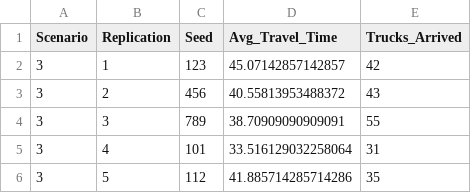
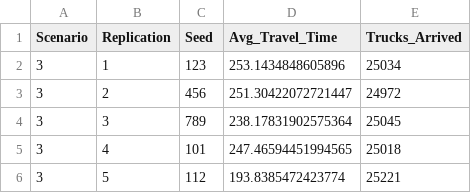
Before and after one commit to YoranB/Advanced_Simulation_Bangladesh, a CSV file: Bangladesh_03_NetworkModelGeneration/experiment/scenario3.csv, drawn as a sheet.

```diff
--- a/Bangladesh_03_NetworkModelGeneration/experiment/scenario3.csv
+++ b/Bangladesh_03_NetworkModelGeneration/experiment/scenario3.csv
@@ -1,6 +1,6 @@
 Scenario,Replication,Seed,Avg_Travel_Time,Trucks_Arrived
-3,1,123,45.07142857142857,42
-3,2,456,40.55813953488372,43
-3,3,789,38.70909090909091,55
-3,4,101,33.516129032258064,31
-3,5,112,41.885714285714286,35
+3,1,123,253.1434848605896,25034
+3,2,456,251.30422072721447,24972
+3,3,789,238.17831902575364,25045
+3,4,101,247.46594451994565,25018
+3,5,112,193.8385472423774,25221
```
Also changed, not shown: Bangladesh_03_NetworkModelGeneration/experiment/scenario0.csv, Bangladesh_03_NetworkModelGeneration/experiment/scenario1.csv, 26 other files.
